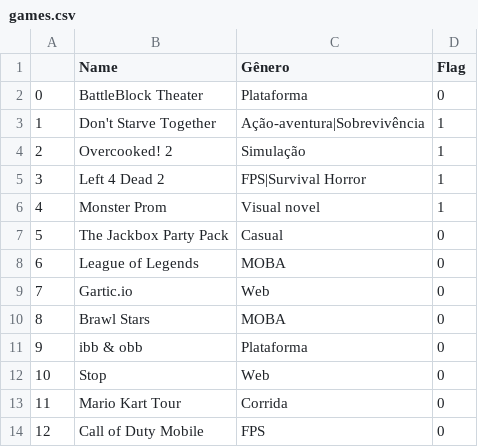
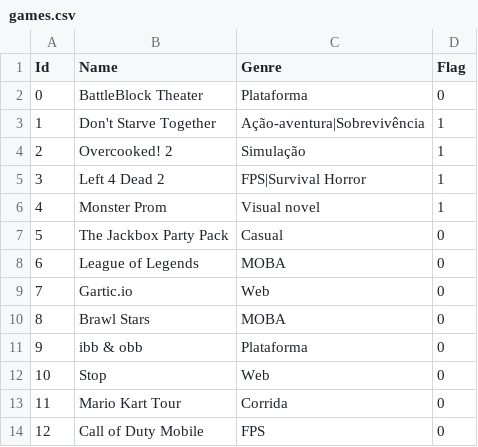
Before and after one commit to naftalima/PartyGamesBot, a CSV file: data/games.csv, drawn as a sheet.

Commit message:
add edit games command

```diff
--- a/data/games.csv
+++ b/data/games.csv
@@ -1,2 +1,2 @@
-,Name,Gênero,Flag
+Id,Name,Genre,Flag
 0,BattleBlock Theater,Plataforma,0
```
Also changed, not shown: 4 other files.
